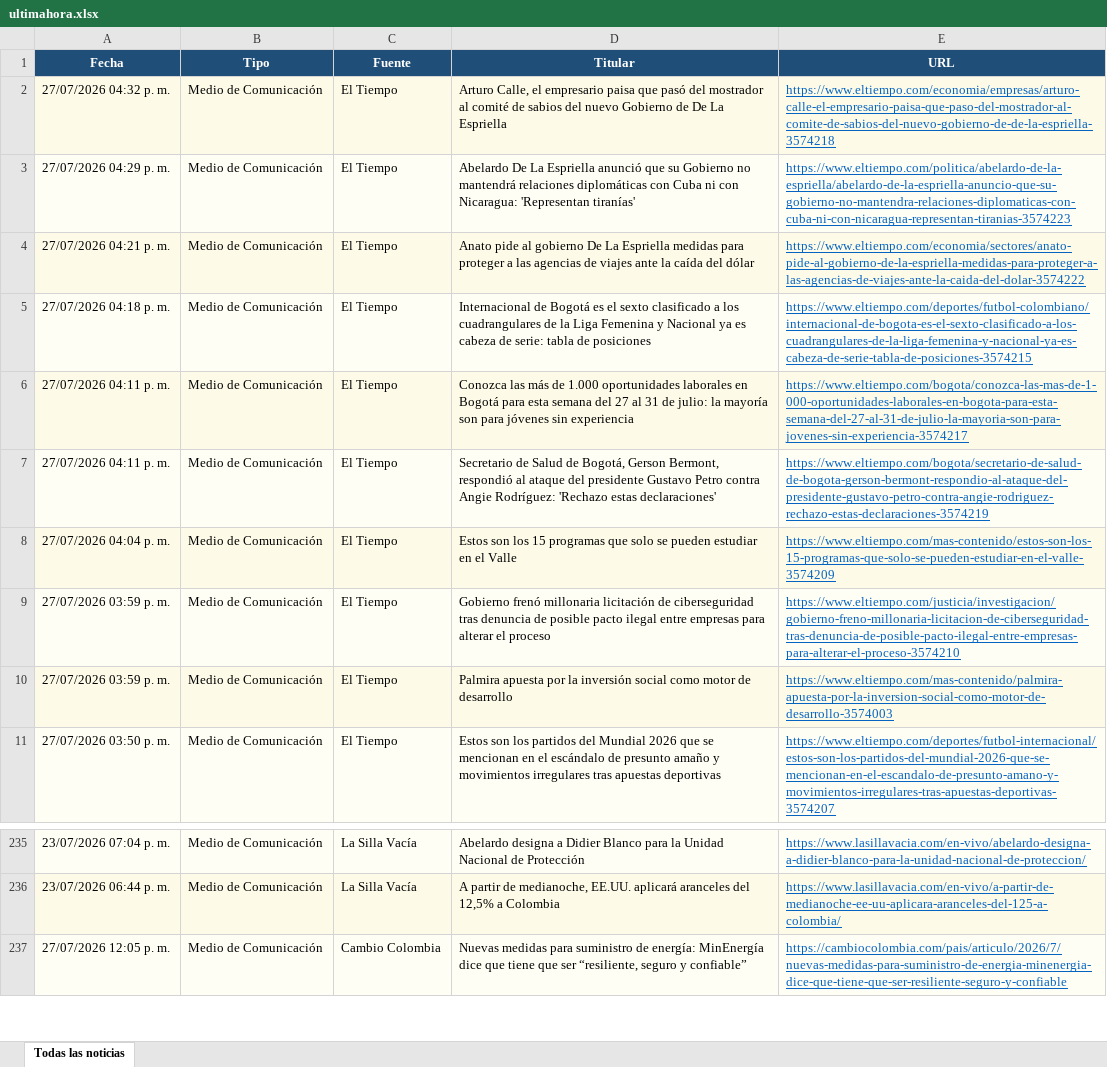
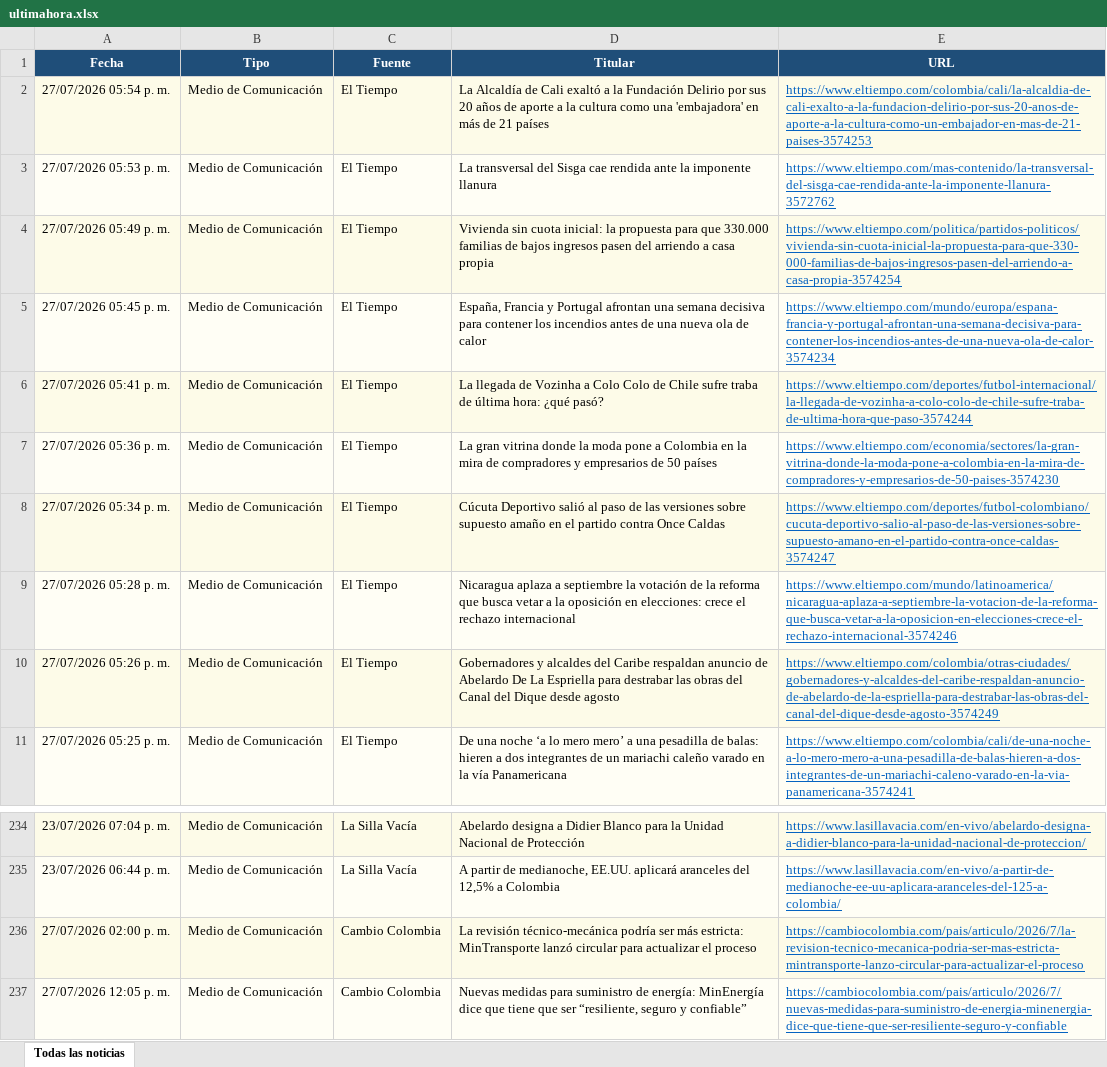
Before and after one commit to kevin961312/UltimaHora, an Excel workbook: docs/ultimahora.xlsx, sheet Todas las noticias, drawn as a sheet; only a part is shown, gaps mark what is left out; values as stored, in another font and other column widths than the file's, no borders; the diff covers the shown part only; the diff names each change by its address in the sheet, - before the commit and + after, or states it on an @@ line.

```diff
--- a/docs/ultimahora.xlsx (sheet Todas las noticias)
+++ b/docs/ultimahora.xlsx (sheet Todas las noticias)
-A2 (Fecha): 27/07/2026 04:32 p. m.
+A2 (Fecha): 27/07/2026 05:54 p. m.
-D2 (Titular): Arturo Calle, el empresario paisa que pasó del mostrador al comité de sabios del nuevo Gobierno de De La Espriella
+D2 (Titular): La Alcaldía de Cali exaltó a la Fundación Delirio por sus 20 años de aporte a la cultura como una 'embajadora' en más de 21 países
-E2 (URL): https://www.eltiempo.com/economia/empresas/arturo-calle-el-empresario-paisa-que-paso-del-mostrador-al-comite-de-sabios-del-nuevo-gobierno-de-de-la-espriella-3574218
+E2 (URL): https://www.eltiempo.com/colombia/cali/la-alcaldia-de-cali-exalto-a-la-fundacion-delirio-por-sus-20-anos-de-aporte-a-la-cultura-como-un-embajador-en-mas-de-21-paises-3574253
-A3 (Fecha): 27/07/2026 04:29 p. m.
+A3 (Fecha): 27/07/2026 05:53 p. m.
-D3 (Titular): Abelardo De La Espriella anunció que su Gobierno no mantendrá relaciones diplomáticas con Cuba ni con Nicaragua: 'Representan tiranías'
+D3 (Titular): La transversal del Sisga cae rendida ante la imponente llanura
-E3 (URL): https://www.eltiempo.com/politica/abelardo-de-la-espriella/abelardo-de-la-espriella-anuncio-que-su-gobierno-no-mantendra-relaciones-diplomaticas-con-cuba-ni-con-nicaragua-representan-tiranias-3574223
+E3 (URL): https://www.eltiempo.com/mas-contenido/la-transversal-del-sisga-cae-rendida-ante-la-imponente-llanura-3572762
-A4 (Fecha): 27/07/2026 04:21 p. m.
+A4 (Fecha): 27/07/2026 05:49 p. m.
-D4 (Titular): Anato pide al gobierno De La Espriella medidas para proteger a las agencias de viajes ante la caída del dólar
+D4 (Titular): Vivienda sin cuota inicial: la propuesta para que 330.000 familias de bajos ingresos pasen del arriendo a casa propia
-E4 (URL): https://www.eltiempo.com/economia/sectores/anato-pide-al-gobierno-de-la-espriella-medidas-para-proteger-a-las-agencias-de-viajes-ante-la-caida-del-dolar-3574222
+E4 (URL): https://www.eltiempo.com/politica/partidos-politicos/vivienda-sin-cuota-inicial-la-propuesta-para-que-330-000-familias-de-bajos-ingresos-pasen-del-arriendo-a-casa-propia-3574254
-A5 (Fecha): 27/07/2026 04:18 p. m.
+A5 (Fecha): 27/07/2026 05:45 p. m.
-D5 (Titular): Internacional de Bogotá es el sexto clasificado a los cuadrangulares de la Liga Femenina y Nacional ya es cabeza de serie: tabla de posiciones
+D5 (Titular): España, Francia y Portugal afrontan una semana decisiva para contener los incendios antes de una nueva ola de calor
-E5 (URL): https://www.eltiempo.com/deportes/futbol-colombiano/internacional-de-bogota-es-el-sexto-clasificado-a-los-cuadrangulares-de-la-liga-femenina-y-nacional-ya-es-cabeza-de-serie-tabla-de-posiciones-3574215
+E5 (URL): https://www.eltiempo.com/mundo/europa/espana-francia-y-portugal-afrontan-una-semana-decisiva-para-contener-los-incendios-antes-de-una-nueva-ola-de-calor-3574234
-A6 (Fecha): 27/07/2026 04:11 p. m.
+A6 (Fecha): 27/07/2026 05:41 p. m.
-D6 (Titular): Conozca las más de 1.000 oportunidades laborales en Bogotá para esta semana del 27 al 31 de julio: la mayoría son para jóvenes sin experiencia
+D6 (Titular): La llegada de Vozinha a Colo Colo de Chile sufre traba de última hora: ¿qué pasó?
-E6 (URL): https://www.eltiempo.com/bogota/conozca-las-mas-de-1-000-oportunidades-laborales-en-bogota-para-esta-semana-del-27-al-31-de-julio-la-mayoria-son-para-jovenes-sin-experiencia-3574217
+E6 (URL): https://www.eltiempo.com/deportes/futbol-internacional/la-llegada-de-vozinha-a-colo-colo-de-chile-sufre-traba-de-ultima-hora-que-paso-3574244
-A7 (Fecha): 27/07/2026 04:11 p. m.
+A7 (Fecha): 27/07/2026 05:36 p. m.
-D7 (Titular): Secretario de Salud de Bogotá, Gerson Bermont, respondió al ataque del presidente Gustavo Petro contra Angie Rodríguez: 'Rechazo estas declaraciones'
+D7 (Titular): La gran vitrina donde la moda pone a Colombia en la mira de compradores y empresarios de 50 países
-E7 (URL): https://www.eltiempo.com/bogota/secretario-de-salud-de-bogota-gerson-bermont-respondio-al-ataque-del-presidente-gustavo-petro-contra-angie-rodriguez-rechazo-estas-declaraciones-3574219
+E7 (URL): https://www.eltiempo.com/economia/sectores/la-gran-vitrina-donde-la-moda-pone-a-colombia-en-la-mira-de-compradores-y-empresarios-de-50-paises-3574230
-A8 (Fecha): 27/07/2026 04:04 p. m.
+A8 (Fecha): 27/07/2026 05:34 p. m.
-D8 (Titular): Estos son los 15 programas que solo se pueden estudiar en el Valle
+D8 (Titular): Cúcuta Deportivo salió al paso de las versiones sobre supuesto amaño en el partido contra Once Caldas
-E8 (URL): https://www.eltiempo.com/mas-contenido/estos-son-los-15-programas-que-solo-se-pueden-estudiar-en-el-valle-3574209
+E8 (URL): https://www.eltiempo.com/deportes/futbol-colombiano/cucuta-deportivo-salio-al-paso-de-las-versiones-sobre-supuesto-amano-en-el-partido-contra-once-caldas-3574247
-A9 (Fecha): 27/07/2026 03:59 p. m.
+A9 (Fecha): 27/07/2026 05:28 p. m.
-D9 (Titular): Gobierno frenó millonaria licitación de ciberseguridad tras denuncia de posible pacto ilegal entre empresas para alterar el proceso
+D9 (Titular): Nicaragua aplaza a septiembre la votación de la reforma que busca vetar a la oposición en elecciones: crece el rechazo internacional
-E9 (URL): https://www.eltiempo.com/justicia/investigacion/gobierno-freno-millonaria-licitacion-de-ciberseguridad-tras-denuncia-de-posible-pacto-ilegal-entre-empresas-para-alterar-el-proceso-3574210
+E9 (URL): https://www.eltiempo.com/mundo/latinoamerica/nicaragua-aplaza-a-septiembre-la-votacion-de-la-reforma-que-busca-vetar-a-la-oposicion-en-elecciones-crece-el-rechazo-internacional-3574246
-A10 (Fecha): 27/07/2026 03:59 p. m.
+A10 (Fecha): 27/07/2026 05:26 p. m.
-D10 (Titular): Palmira apuesta por la inversión social como motor de desarrollo
+D10 (Titular): Gobernadores y alcaldes del Caribe respaldan anuncio de Abelardo De La Espriella para destrabar las obras del Canal del Dique desde agosto
-E10 (URL): https://www.eltiempo.com/mas-contenido/palmira-apuesta-por-la-inversion-social-como-motor-de-desarrollo-3574003
+E10 (URL): https://www.eltiempo.com/colombia/otras-ciudades/gobernadores-y-alcaldes-del-caribe-respaldan-anuncio-de-abelardo-de-la-espriella-para-destrabar-las-obras-del-canal-del-dique-desde-agosto-3574249
-A11 (Fecha): 27/07/2026 03:50 p. m.
+A11 (Fecha): 27/07/2026 05:25 p. m.
-D11 (Titular): Estos son los partidos del Mundial 2026 que se mencionan en el escándalo de presunto amaño y movimientos irregulares tras apuestas deportivas
+D11 (Titular): De una noche ‘a lo mero mero’ a una pesadilla de balas: hieren a dos integrantes de un mariachi caleño varado en la vía Panamericana
-E11 (URL): https://www.eltiempo.com/deportes/futbol-internacional/estos-son-los-partidos-del-mundial-2026-que-se-mencionan-en-el-escandalo-de-presunto-amano-y-movimientos-irregulares-tras-apuestas-deportivas-3574207
+E11 (URL): https://www.eltiempo.com/colombia/cali/de-una-noche-a-lo-mero-mero-a-una-pesadilla-de-balas-hieren-a-dos-integrantes-de-un-mariachi-caleno-varado-en-la-via-panamericana-3574241
+row 236: 27/07/2026 02:00 p. m. | Medio de Comunicación | Cambio Colombia | La revisión técnico-mecánica podría ser más estricta: MinTransporte lanzó circular para actualizar el proceso | https://cambiocolombia.com/pais/articulo/2026/7/la-revision-tecnico-mecanica-podria-ser-mas-estricta-mintransporte-lanzo-circular-para-actualizar-el-proceso
```
Also changed, not shown: 104 added rows, 105 removed rows, 17 moved rows and 134 edited cells elsewhere in this sheet, 1 other file.
